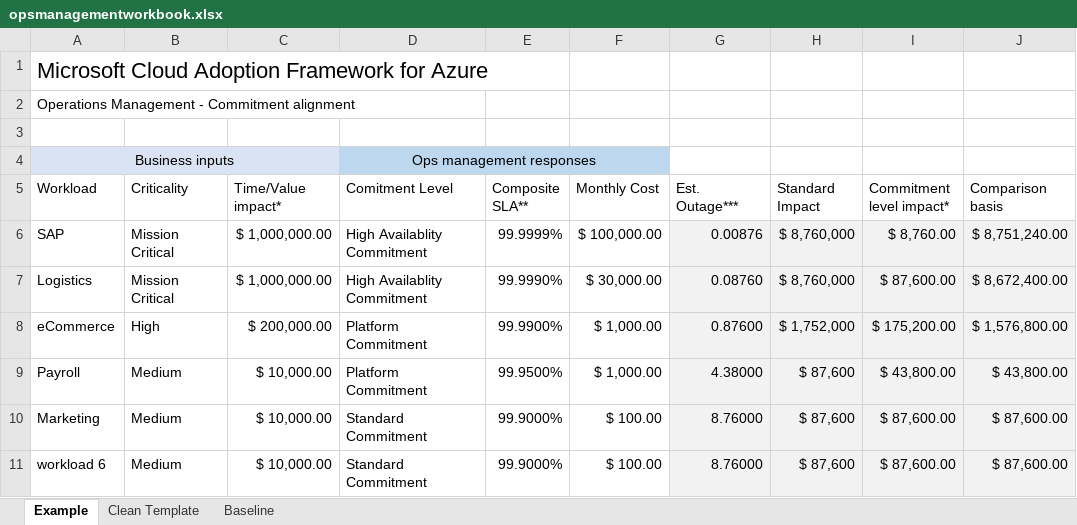
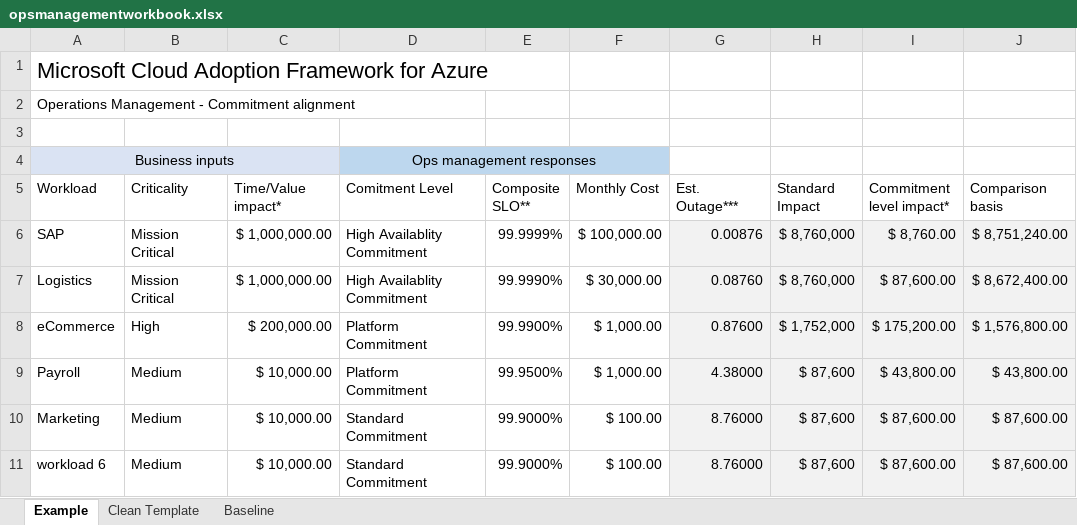
Before and after one commit to microsoft/CloudAdoptionFramework, an Excel workbook: manage/opsmanagementworkbook.xlsx, sheet Example, drawn as a sheet; only a part is shown; values as stored, in another font and other column widths than the file's, no borders; conditional formats and table styles not drawn; the diff names each change by its address in the sheet, - before the commit and + after, or states it on an @@ line.

Commit message:
make changes

```diff
--- a/manage/opsmanagementworkbook.xlsx (sheet Example)
+++ b/manage/opsmanagementworkbook.xlsx (sheet Example)
-E5: Composite SLA**
+E5: Composite SLO**
```
